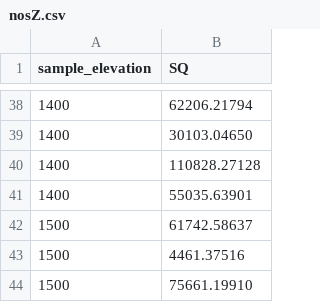
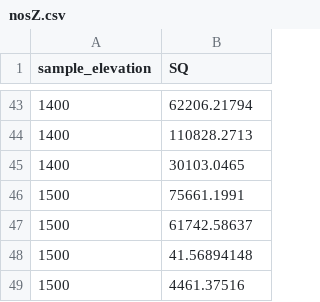
Before and after one commit to soilDNRA/bawbaw, a CSV file: nosZ.csv, drawn as a sheet; only a part is shown, gaps mark what is left out; the diff covers the shown part only.

```diff
--- a/nosZ.csv
+++ b/nosZ.csv
@@ -38,7 +43,7 @@
 1400,62206.21794
-1400,30103.04650
-1400,110828.27128
-1400,55035.63901
+1400,110828.2713
+1400,30103.0465
+1500,75661.1991
 1500,61742.58637
+1500,41.56894148
 1500,4461.37516
-1500,75661.19910
```
Also changed, not shown: 8 added rows, 4 removed rows, 8 moved rows and 8 edited cells elsewhere in this file, bact16S.csv, narG.csv, 5 other files.
